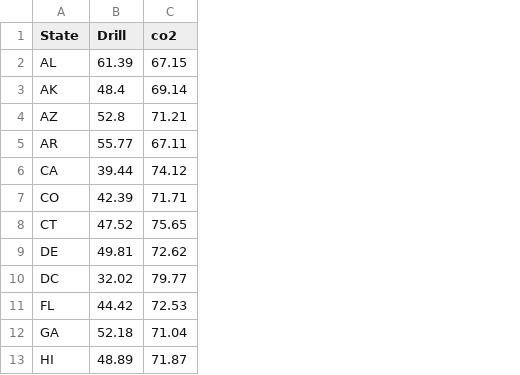
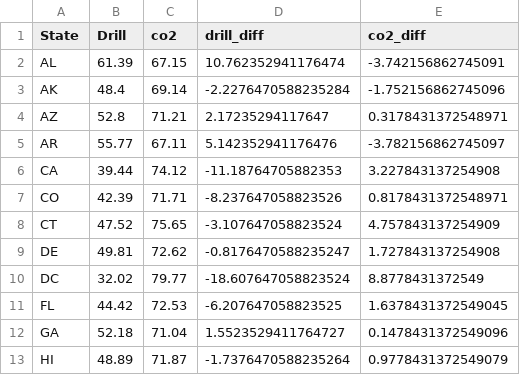
Before and after one commit to math-ysics/Data2024, a CSV file: data/regression/sentiment_regress.csv, drawn as a sheet; only a part is shown; the diff names each change by its address in the sheet, - before the commit and + after, or states it on an @@ line.

```diff
--- a/data/regression/sentiment_regress.csv
+++ b/data/regression/sentiment_regress.csv
+column D (drill_diff), rows 2-13: 10.762352941176474 | -2.2276470588235284 | 2.17235294117647 | 5.142352941176476 | -11.18764705882353 | -8.237647058823526 | -3.107647058823524 | -0.8176470588235247 | -18.607647058823524 | -6.207647058823525 | 1.5523529411764727 | -1.7376470588235264
+column E (co2_diff), rows 2-13: -3.742156862745091 | -1.752156862745096 | 0.3178431372548971 | -3.782156862745097 | 3.227843137254908 | 0.8178431372548971 | 4.757843137254909 | 1.727843137254908 | 8.8778431372549 | 1.6378431372549045 | 0.1478431372549096 | 0.9778431372549079
```
Also changed, not shown: 1 other file.
